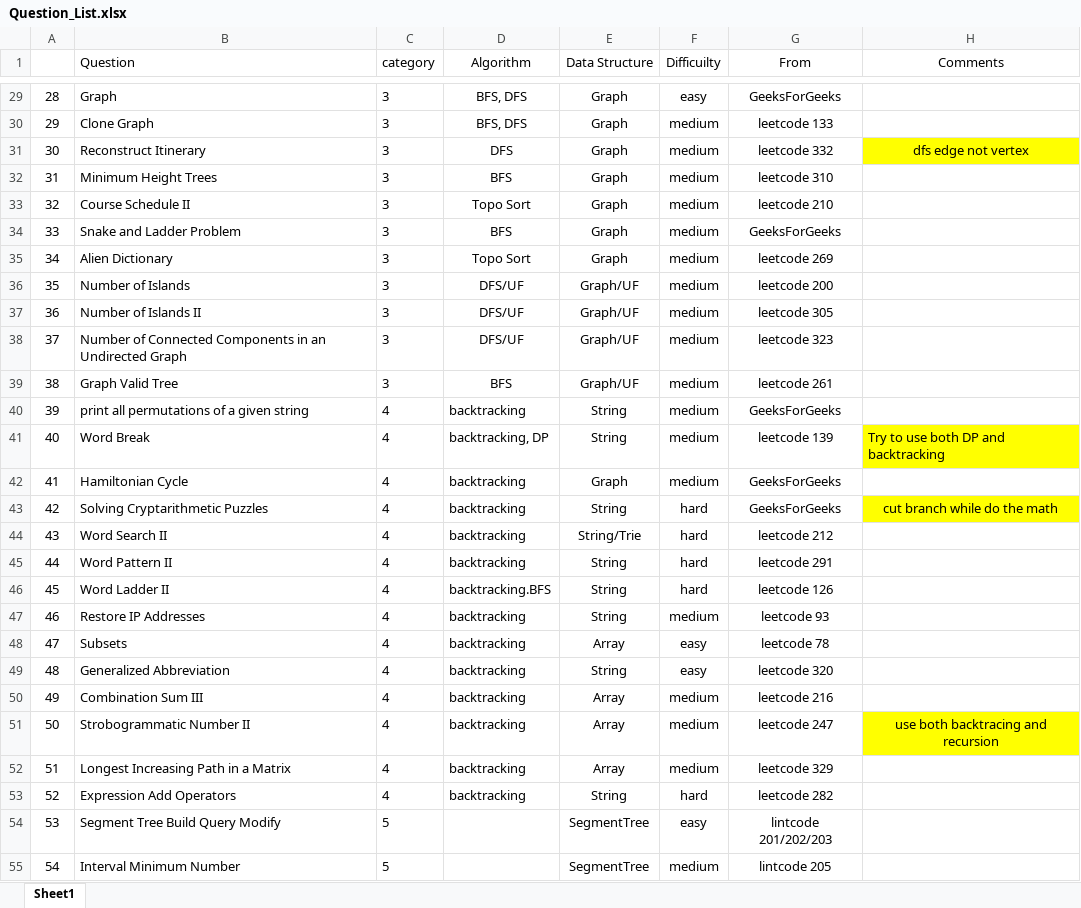
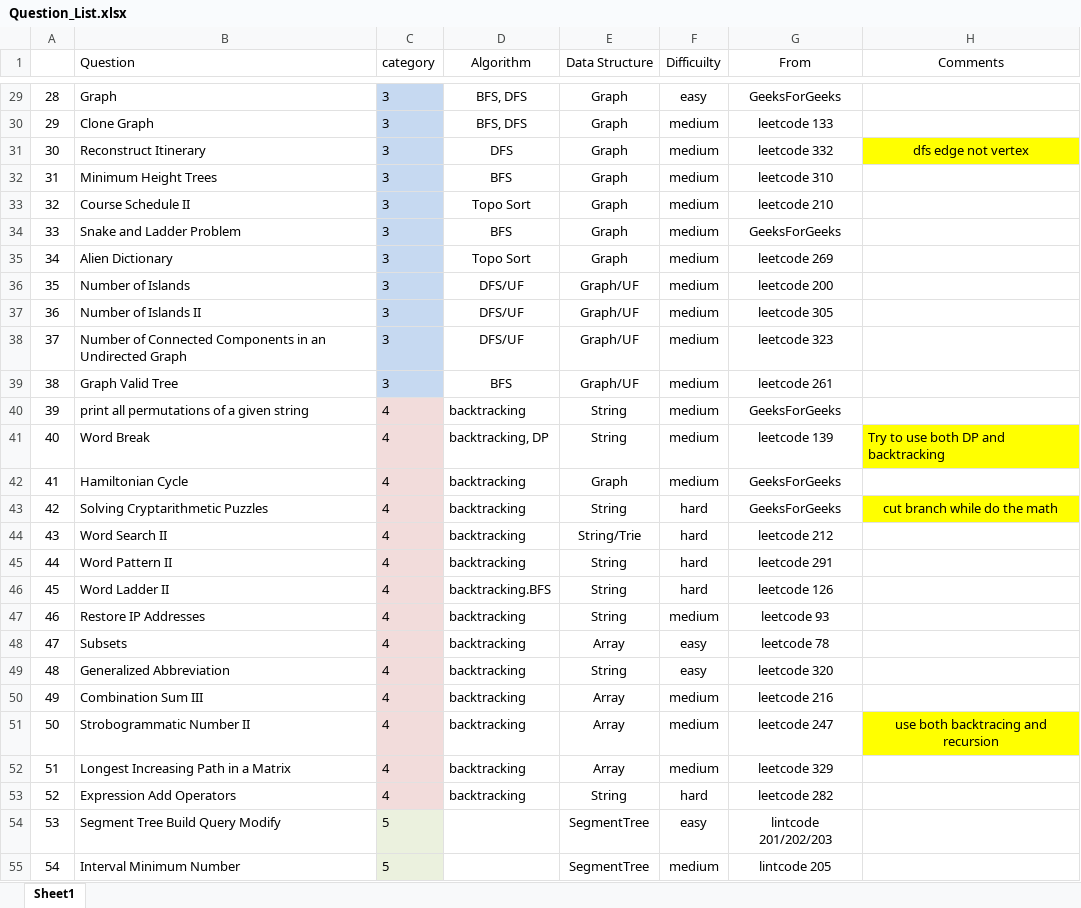
Before and after one commit to jiangbowei2010/Algorithm, an Excel workbook: Question_List.xlsx, sheet Sheet1, drawn as a sheet; only a part is shown, gaps mark what is left out; values as stored, in another font and other column widths than the file's, no borders; the diff covers the shown part only; the diff names each change by its address in the sheet, - before the commit and + after, or states it on an @@ line.

```diff
--- a/Question_List.xlsx (sheet Sheet1)
+++ b/Question_List.xlsx (sheet Sheet1)
-C29:C39 fill: none
+C29:C39 fill: #C6D9F1
-C40:C53 fill: none
+C40:C53 fill: #F2DCDB
-C54:C55 fill: none
+C54:C55 fill: #EBF1DE
```
Also changed, not shown: 2 added rows and cell formats elsewhere in this sheet, 2 other files.
